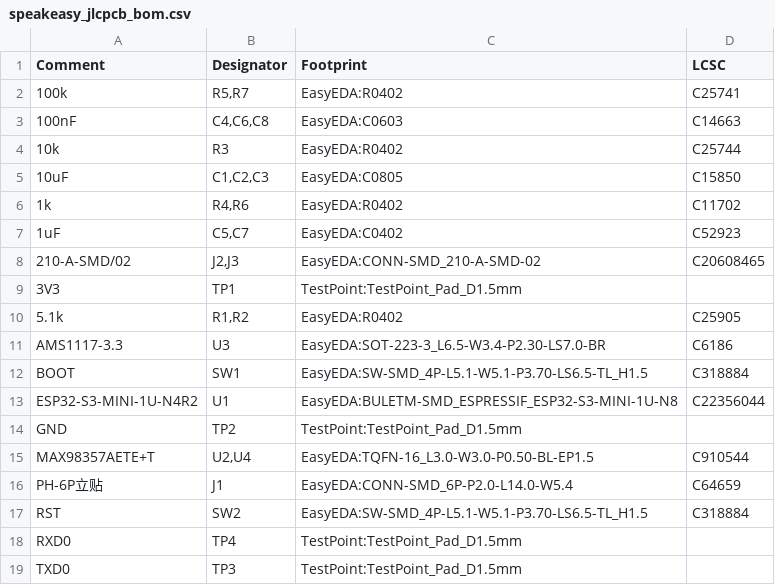
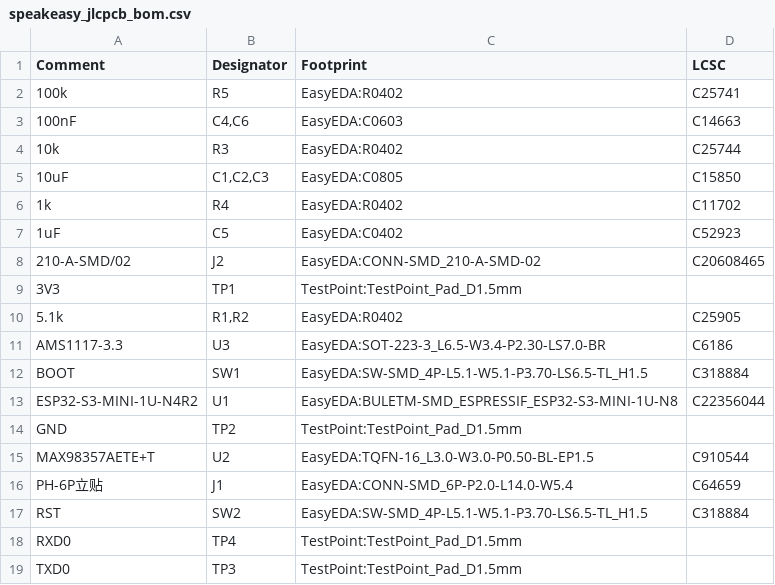
Before and after one commit to W-Floyd/speakeasy, a CSV file: pcb/speakeasy/speakeasy/speakeasy_jlcpcb_bom.csv, drawn as a sheet.

```diff
--- a/pcb/speakeasy/speakeasy/speakeasy_jlcpcb_bom.csv
+++ b/pcb/speakeasy/speakeasy/speakeasy_jlcpcb_bom.csv
@@ -1,9 +1,9 @@
 Comment,Designator,Footprint,LCSC
-100k,"R5,R7",EasyEDA:R0402,C25741
-100nF,"C4,C6,C8",EasyEDA:C0603,C14663
+100k,R5,EasyEDA:R0402,C25741
+100nF,"C4,C6",EasyEDA:C0603,C14663
 10k,R3,EasyEDA:R0402,C25744
 10uF,"C1,C2,C3",EasyEDA:C0805,C15850
-1k,"R4,R6",EasyEDA:R0402,C11702
-1uF,"C5,C7",EasyEDA:C0402,C52923
-210-A-SMD/02,"J2,J3",EasyEDA:CONN-SMD_210-A-SMD-02,C20608465
+1k,R4,EasyEDA:R0402,C11702
+1uF,C5,EasyEDA:C0402,C52923
+210-A-SMD/02,J2,EasyEDA:CONN-SMD_210-A-SMD-02,C20608465
 3V3,TP1,TestPoint:TestPoint_Pad_D1.5mm,
@@ -14,3 +14,3 @@ ESP32-S3-MINI-1U-N4R2,U1,EasyEDA:BULETM-SMD_ESPRESSIF_ESP32-S3-MINI-1U-N8,C22356
 GND,TP2,TestPoint:TestPoint_Pad_D1.5mm,
-MAX98357AETE+T,"U2,U4",EasyEDA:TQFN-16_L3.0-W3.0-P0.50-BL-EP1.5,C910544
+MAX98357AETE+T,U2,EasyEDA:TQFN-16_L3.0-W3.0-P0.50-BL-EP1.5,C910544
 PH-6P立贴,J1,EasyEDA:CONN-SMD_6P-P2.0-L14.0-W5.4,C64659
```
Also changed, not shown: 4 other files.
